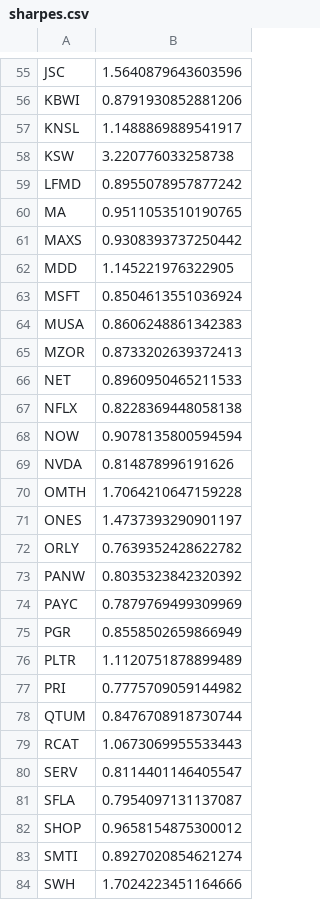
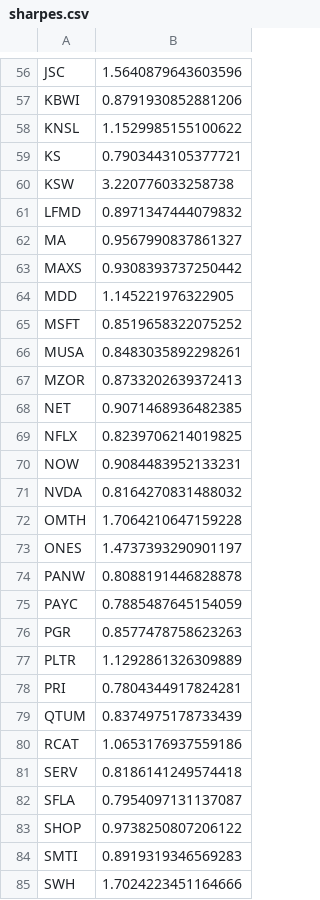
Before and after one commit to damiansp/marketModeling, a CSV file: daily/data/sharpes.csv, drawn as a sheet; only a part is shown, gaps mark what is left out; the diff covers the shown part only.

```diff
--- a/daily/data/sharpes.csv
+++ b/daily/data/sharpes.csv
@@ -56,29 +57,29 @@ JSC,1.5640879643603596
 KBWI,0.8791930852881206
-KNSL,1.1488869889541917
+KNSL,1.1529985155100622
+KS,0.7903443105377721
 KSW,3.220776033258738
-LFMD,0.8955078957877242
-MA,0.9511053510190765
+LFMD,0.8971347444079832
+MA,0.9567990837861327
 MAXS,0.9308393737250442
 MDD,1.145221976322905
-MSFT,0.8504613551036924
-MUSA,0.8606248861342383
+MSFT,0.8519658322075252
+MUSA,0.8483035892298261
 MZOR,0.8733202639372413
-NET,0.8960950465211533
-NFLX,0.8228369448058138
-NOW,0.9078135800594594
-NVDA,0.814878996191626
+NET,0.9071468936482385
+NFLX,0.8239706214019825
+NOW,0.9084483952133231
+NVDA,0.8164270831488032
 OMTH,1.7064210647159228
 ONES,1.4737393290901197
-ORLY,0.7639352428622782
-PANW,0.8035323842320392
-PAYC,0.7879769499309969
-PGR,0.8558502659866949
-PLTR,1.1120751878899489
-PRI,0.7775709059144982
-QTUM,0.8476708918730744
-RCAT,1.0673069955533443
-SERV,0.8114401146405547
+PANW,0.8088191446828878
+PAYC,0.7885487645154059
+PGR,0.8577478758623263
+PLTR,1.1292861326309889
+PRI,0.7804344917824281
+QTUM,0.8374975178733439
+RCAT,1.0653176937559186
+SERV,0.8186141249574418
 SFLA,0.7954097131137087
-SHOP,0.9658154875300012
-SMTI,0.8927020854621274
+SHOP,0.9738250807206122
+SMTI,0.8919319346569283
 SWH,1.7024223451164666
```
Also changed, not shown: 5 added rows, 5 removed rows and 33 edited cells elsewhere in this file, daily/data/best_stocks.csv, daily/data/stock_metrics.csv, 19 other files.
